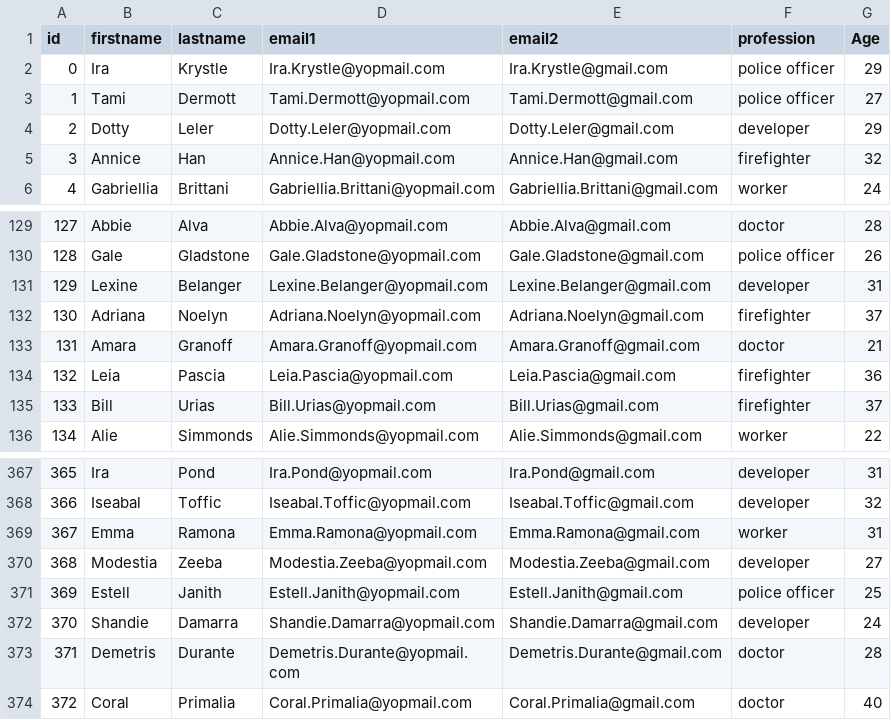
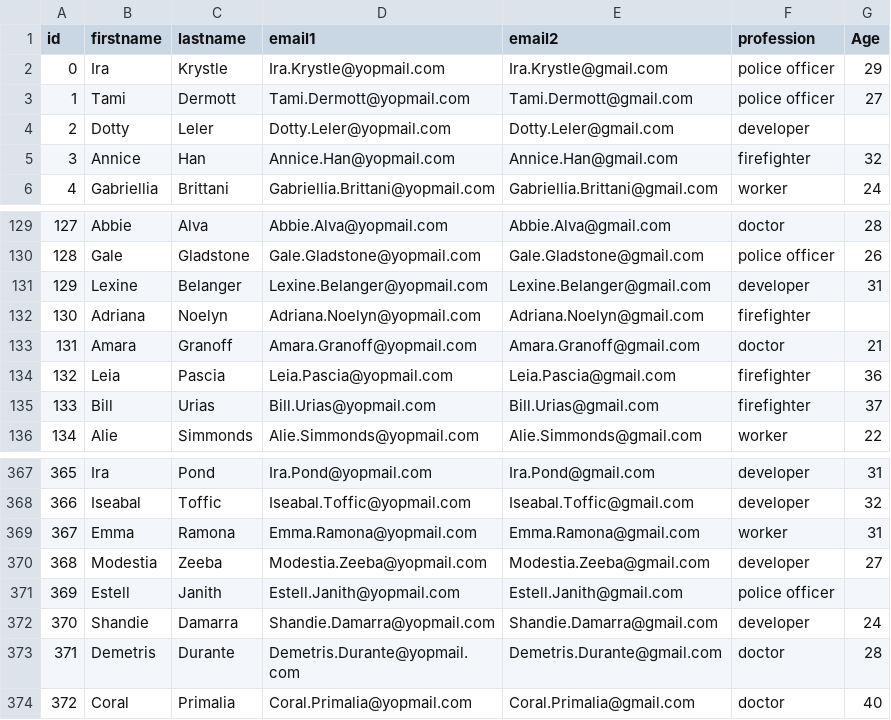
Before and after one commit to xmdn/dsets, a CSV file: Custmr.csv, drawn as a sheet; only a part is shown, gaps mark what is left out.

Commit message:
Update Custmr.csv

```diff
--- a/Custmr.csv
+++ b/Custmr.csv
@@ -3,3 +3,3 @@ id,firstname,lastname,email1,email2,profession,Age
 1,Tami,Dermott,Tami.Dermott@yopmail.com,Tami.Dermott@gmail.com,police officer,27
-2,Dotty,Leler,Dotty.Leler@yopmail.com,Dotty.Leler@gmail.com,developer,29
+2,Dotty,Leler,Dotty.Leler@yopmail.com,Dotty.Leler@gmail.com,developer,
 3,Annice,Han,Annice.Han@yopmail.com,Annice.Han@gmail.com,firefighter,32
@@ -131,3 +131,3 @@ id,firstname,lastname,email1,email2,profession,Age
 129,Lexine,Belanger,Lexine.Belanger@yopmail.com,Lexine.Belanger@gmail.com,developer,31
-130,Adriana,Noelyn,Adriana.Noelyn@yopmail.com,Adriana.Noelyn@gmail.com,firefighter,37
+130,Adriana,Noelyn,Adriana.Noelyn@yopmail.com,Adriana.Noelyn@gmail.com,firefighter,
 131,Amara,Granoff,Amara.Granoff@yopmail.com,Amara.Granoff@gmail.com,doctor,21
@@ -370,3 +370,3 @@ id,firstname,lastname,email1,email2,profession,Age
 368,Modestia,Zeeba,Modestia.Zeeba@yopmail.com,Modestia.Zeeba@gmail.com,developer,27
-369,Estell,Janith,Estell.Janith@yopmail.com,Estell.Janith@gmail.com,police officer,25
+369,Estell,Janith,Estell.Janith@yopmail.com,Estell.Janith@gmail.com,police officer,
 370,Shandie,Damarra,Shandie.Damarra@yopmail.com,Shandie.Damarra@gmail.com,developer,24
```
